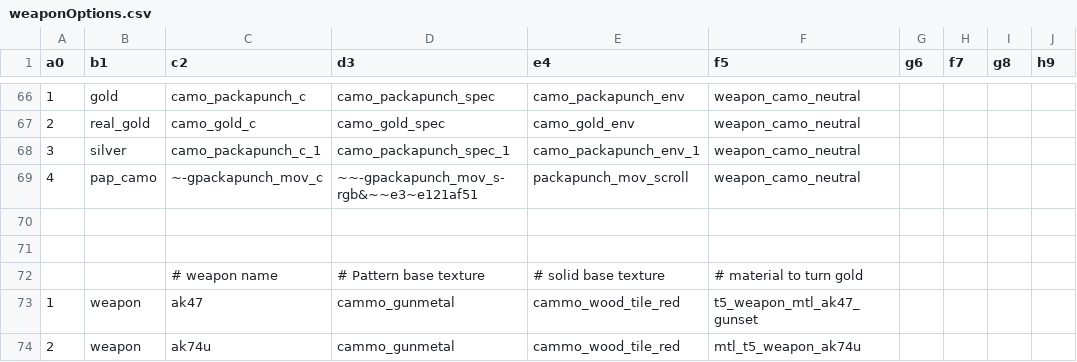
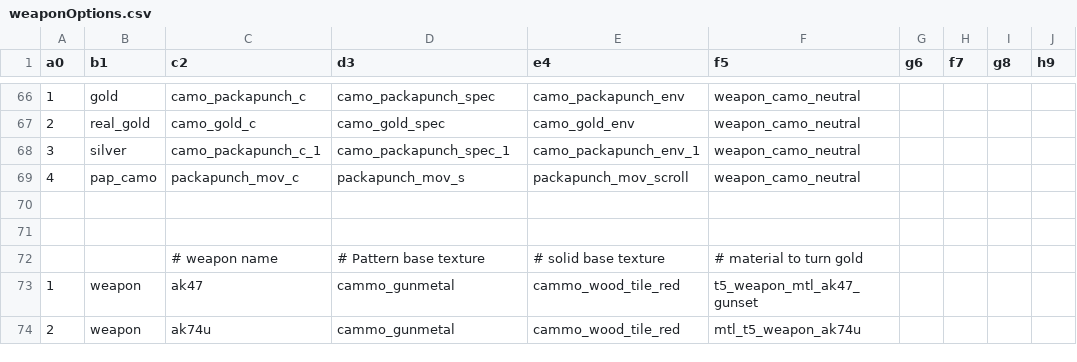
Before and after one commit to Clippy95/BO1-Animated_Camos, a CSV file: weaponOptions.csv, drawn as a sheet; only a part is shown, gaps mark what is left out.

Commit message:
#2 attempt to fix camo index, guessing names

```diff
--- a/weaponOptions.csv
+++ b/weaponOptions.csv
@@ -68,3 +68,3 @@ a0,b1,c2,d3,e4,f5,g6,f7,g8,h9
 3,silver,camo_packapunch_c_1,camo_packapunch_spec_1,camo_packapunch_env_1,weapon_camo_neutral,,,,
-4,pap_camo,~-gpackapunch_mov_c,~~-gpackapunch_mov_s-rgb&~~e3~e121af51,packapunch_mov_scroll,weapon_camo_neutral,,,,
+4,pap_camo,packapunch_mov_c,packapunch_mov_s,packapunch_mov_scroll,weapon_camo_neutral,,,,
 
```
